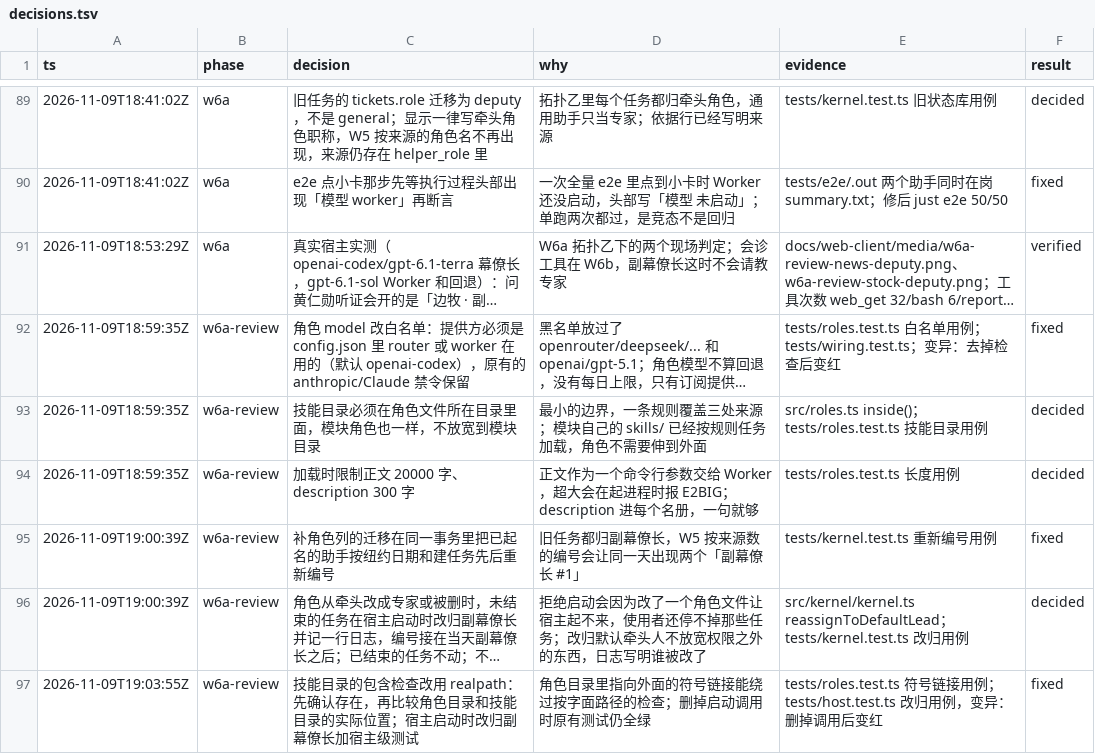
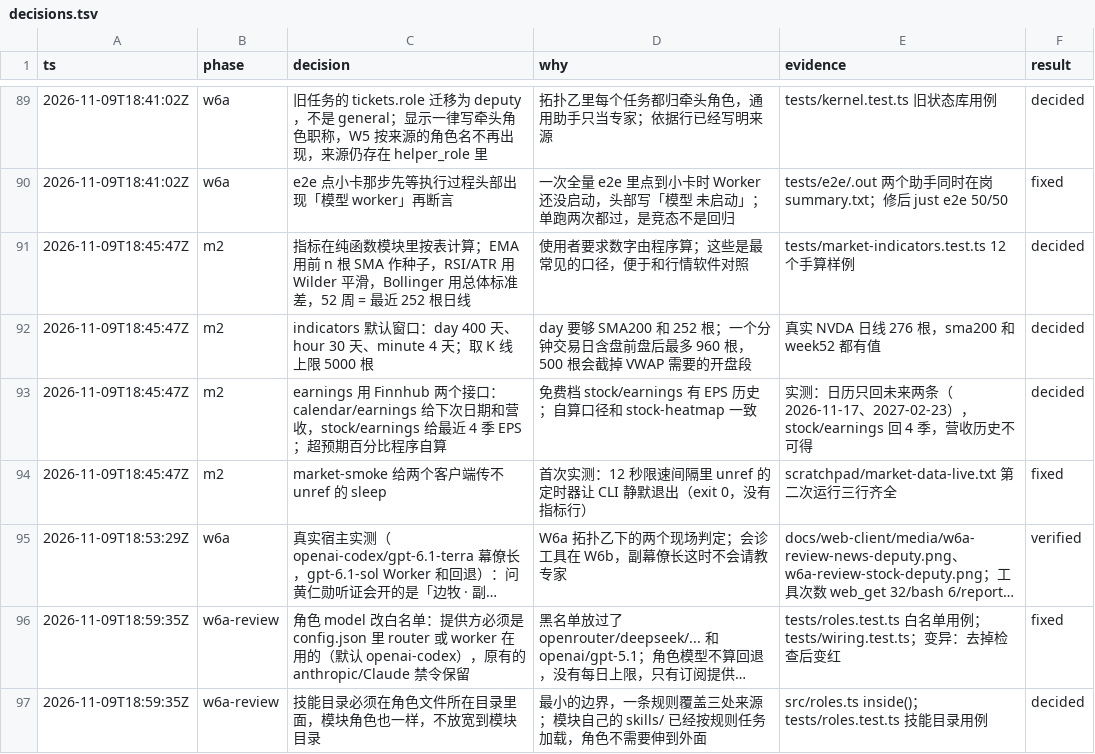
Before and after one commit to aicoder2048/pi-super-agent, a TSV file: docs/web-client/decisions.tsv, drawn as a sheet; only a part is shown, gaps mark what is left out; the shorter side is filled out with more unchanged rows; long unchanged cells end in …; the diff names each change by its address in the sheet, - before the commit and + after, or states it on an @@ line.

```diff
--- a/docs/web-client/decisions.tsv
+++ b/docs/web-client/decisions.tsv
+row 91: 2026-11-09T18:45:47Z | m2 | 指标在纯函数模块里按表计算；EMA 用前 n 根 SMA 作种子，RSI/ATR 用 Wilder 平滑，Bollinger 用总体标准差，52 周 = 最近 252 根日线 | 使用者要求数字由程序算；这些是最常见的口径，便于和行情软件对照 | tests/market-indicators.test.ts 12 个手算样例 | decided
+row 92: 2026-11-09T18:45:47Z | m2 | indicators 默认窗口：day 400 天、hour 30 天、minute 4 天；取 K 线上限 5000 根 | day 要够 SMA200 和 252 根；一个分钟交易日含盘前盘后最多 960 根，500 根会截掉 VWAP 需要的开盘段 | 真实 NVDA 日线 276 根，sma200 和 week52 都有值 | decided
+row 93: 2026-11-09T18:45:47Z | m2 | earnings 用 Finnhub 两个接口：calendar/earnings 给下次日期和营收，stock/earnings 给最近 4 季 EPS；超预期百分比程序自算 | 免费档 stock/earnings 有 EPS 历史；自算口径和 stock-heatmap 一致 | 实测：日历只回未来两条（2026-11-17、2027-02-23），stock/earnings 回 4 季，营收历史不可得 | decided
+row 94: 2026-11-09T18:45:47Z | m2 | market-smoke 给两个客户端传不 unref 的 sleep | 首次实测：12 秒限速间隔里 unref 的定时器让 CLI 静默退出（exit 0，没有指标行） | scratchpad/market-data-live.txt 第二次运行三行齐全 | fixed
```
